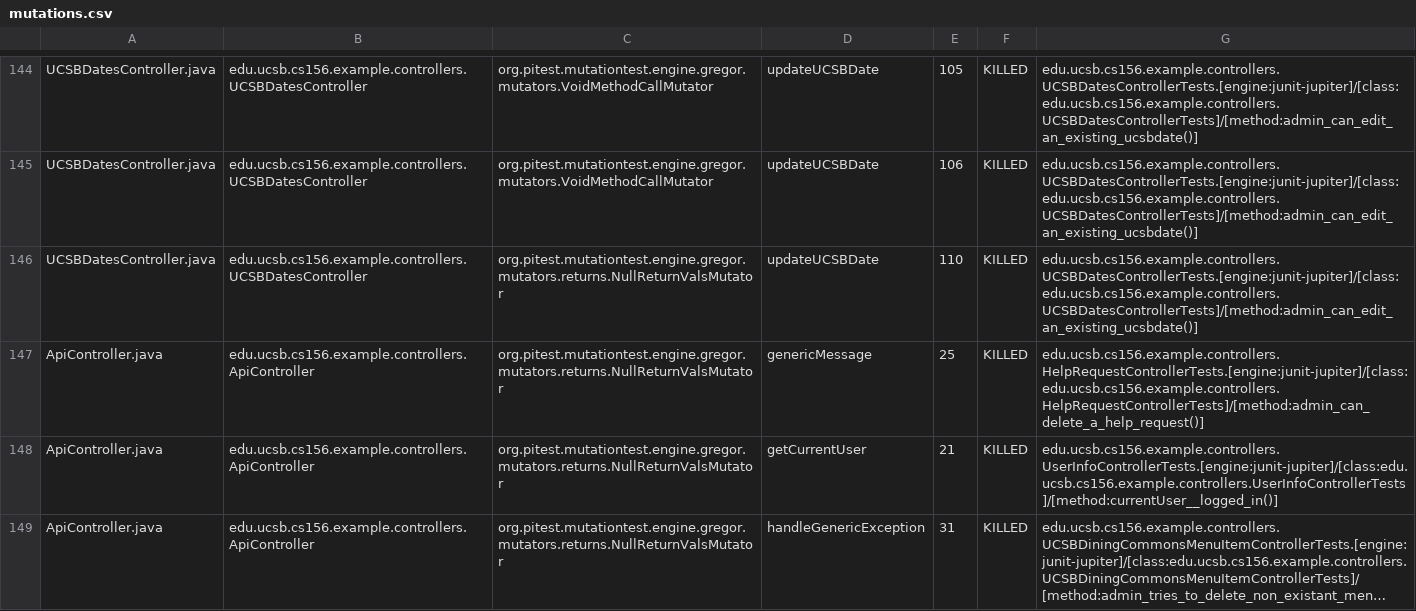
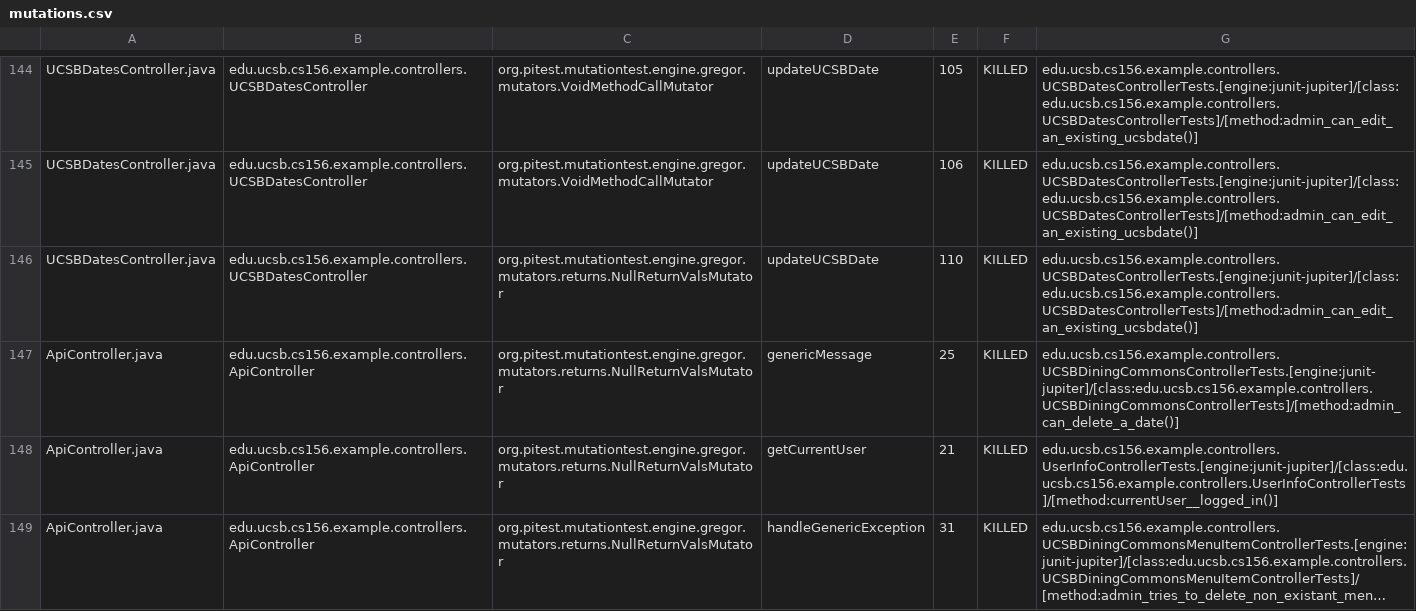
Before and after one commit to ucsb-cs156-f23/team02-f23-7pm-3, a CSV file: prs/79/pitest/mutations.csv, drawn as a sheet; only a part is shown, gaps mark what is left out; long unchanged cells end in ….

Commit message:
Deploying to gh-pages from @ ucsb-cs156-f23/team02-f23-7pm-3@5c67acecaeb039b66b21bc00edcfe5db5329529a 🚀

```diff
--- a/prs/79/pitest/mutations.csv
+++ b/prs/79/pitest/mutations.csv
@@ -146,3 +146,3 @@ UCSBDatesController.java,edu.ucsb.cs156.example.controllers.UCSBDatesController,
 UCSBDatesController.java,edu.ucsb.cs156.example.controllers.UCSBDatesController,org.pitest.mutationtest.engine.gregor.mutators.returns.NullReturnValsMutator,updateUCSBDate,110,KILLED,edu.ucsb.cs156.example.controllers.UCSBDatesControllerTests.[engine:junit-jupiter]/[class:edu.ucsb.cs156.example.controllers.UCSBDatesControllerTests]/[method:admin_can_edit_an_existing_ucsbdate()]
-ApiController.java,edu.ucsb.cs156.example.controllers.ApiController,org.pitest.mutationtest.engine.gregor.mutators.returns.NullReturnValsMutator,genericMessage,25,KILLED,edu.ucsb.cs156.example.controllers.HelpRequestControllerTests.[engine:junit-jupiter]/[class:edu.ucsb.cs156.example.controllers.HelpRequestControllerTests]/[method:admin_can_delete_a_help_request()]
+ApiController.java,edu.ucsb.cs156.example.controllers.ApiController,org.pitest.mutationtest.engine.gregor.mutators.returns.NullReturnValsMutator,genericMessage,25,KILLED,edu.ucsb.cs156.example.controllers.UCSBDiningCommonsControllerTests.[engine:junit-jupiter]/[class:edu.ucsb.cs156.example.controllers.UCSBDiningCommonsControllerTests]/[method:admin_can_delete_a_date()]
 ApiController.java,edu.ucsb.cs156.example.controllers.ApiController,org.pitest.mutationtest.engine.gregor.mutators.returns.NullReturnValsMutator,getCurrentUser,21,KILLED,edu.ucsb.cs156.example.controllers.UserInfoControllerTests.[engine:junit-jupiter]/[class:edu.ucsb.cs156.example.controllers.UserInfoControllerTests]/[method:currentUser__logged_in()]
```
Also changed, not shown: 17 other files.
